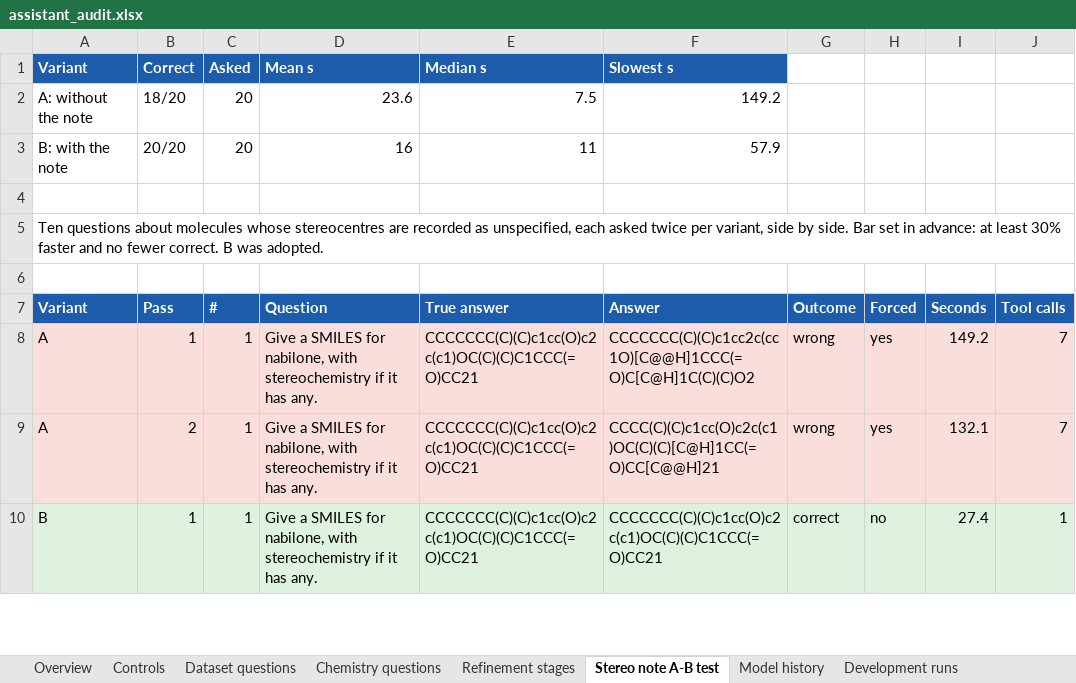
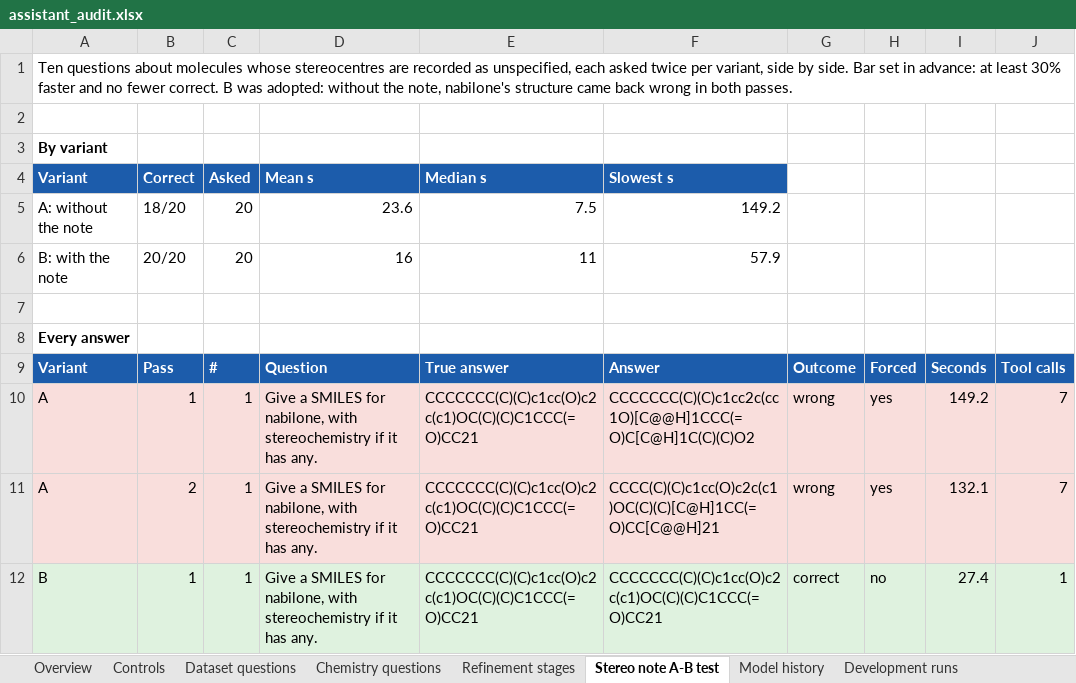
Before and after one commit to hartmanjd/cb2-affinity, an Excel workbook: results/assistant_audit.xlsx, sheet Stereo note A-B test, drawn as a sheet; only a part is shown; values as stored, in another font and other column widths than the file's, no borders; removed rows and columns are numbered as before the commit, all else as after; the diff names each change by its address in the sheet, - before the commit and + after, or states it on an @@ line.

```diff
--- a/results/assistant_audit.xlsx (sheet Stereo note A-B test)
+++ b/results/assistant_audit.xlsx (sheet Stereo note A-B test)
+row 1: Ten questions about molecules whose stereocentres are recorded as unspecified, each asked twice per variant, side by side. Bar set in advance: at least 30% faster and no fewer correct. B was adopted: without the note, nabilone's structure came back wrong in both passes.
+row 2: (empty)
+row 3: By variant
-A8 (Variant): Ten questions about molecules whose stereocentres are recorded as unspecified, each asked twice per variant, side by side. Bar set in advance: at least 30% faster and no fewer correct. B was adopted.
+A8 (Variant): Every answer
-A8 bold: off
+A8 bold: on
-row 6: (empty)
```
Also changed, not shown: sheet Refinement stages, sheet Overview, 3 other files.
